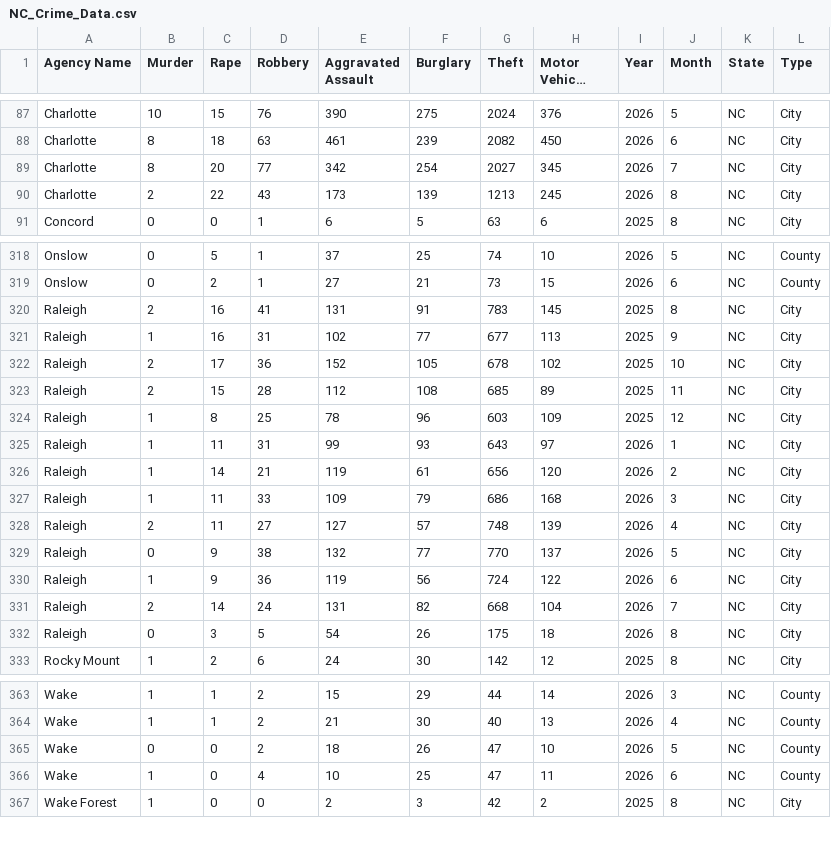
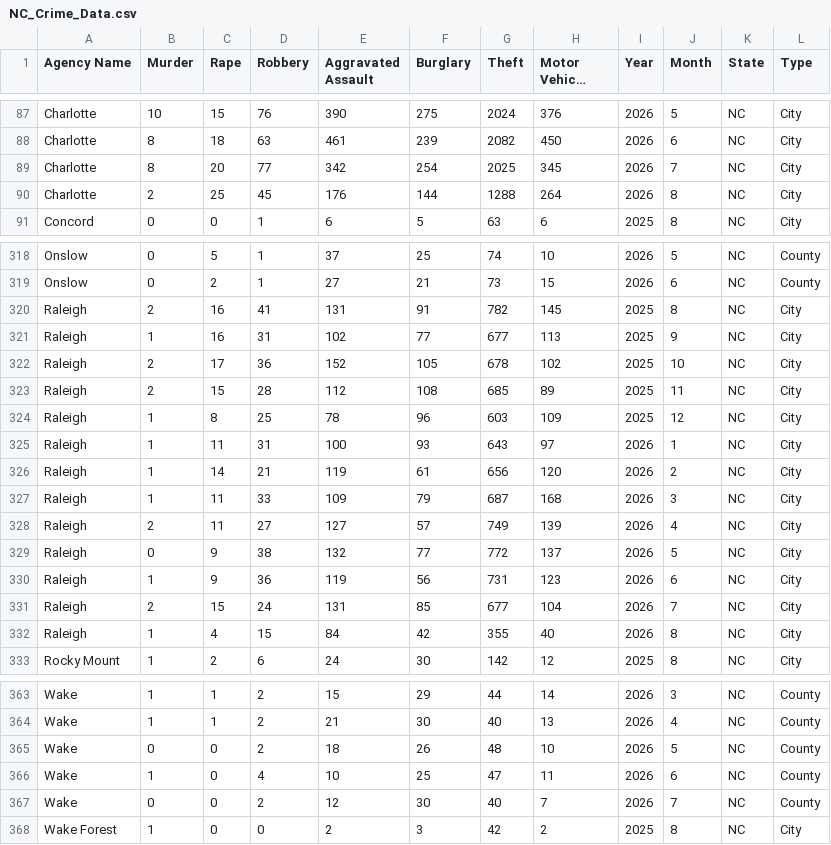
Before and after one commit to AH-Datalytics/nc-crime-output, a CSV file: NC_Crime_Data.csv, drawn as a sheet; only a part is shown, gaps mark what is left out; long unchanged cells end in …; the diff covers the shown part only.

```diff
--- a/NC_Crime_Data.csv
+++ b/NC_Crime_Data.csv
@@ -88,4 +88,4 @@ Charlotte,10,15,76,390,275,2024,376,2026,5,NC,City
 Charlotte,8,18,63,461,239,2082,450,2026,6,NC,City
-Charlotte,8,20,77,342,254,2027,345,2026,7,NC,City
-Charlotte,2,22,43,173,139,1213,245,2026,8,NC,City
+Charlotte,8,20,77,342,254,2025,345,2026,7,NC,City
+Charlotte,2,25,45,176,144,1288,264,2026,8,NC,City
 Concord,0,0,1,6,5,63,6,2025,8,NC,City
@@ -319,3 +319,3 @@ Onslow,0,5,1,37,25,74,10,2026,5,NC,County
 Onslow,0,2,1,27,21,73,15,2026,6,NC,County
-Raleigh,2,16,41,131,91,783,145,2025,8,NC,City
+Raleigh,2,16,41,131,91,782,145,2025,8,NC,City
 Raleigh,1,16,31,102,77,677,113,2025,9,NC,City
@@ -324,10 +324,10 @@ Raleigh,2,15,28,112,108,685,89,2025,11,NC,City
 Raleigh,1,8,25,78,96,603,109,2025,12,NC,City
-Raleigh,1,11,31,99,93,643,97,2026,1,NC,City
+Raleigh,1,11,31,100,93,643,97,2026,1,NC,City
 Raleigh,1,14,21,119,61,656,120,2026,2,NC,City
-Raleigh,1,11,33,109,79,686,168,2026,3,NC,City
-Raleigh,2,11,27,127,57,748,139,2026,4,NC,City
-Raleigh,0,9,38,132,77,770,137,2026,5,NC,City
-Raleigh,1,9,36,119,56,724,122,2026,6,NC,City
-Raleigh,2,14,24,131,82,668,104,2026,7,NC,City
-Raleigh,0,3,5,54,26,175,18,2026,8,NC,City
+Raleigh,1,11,33,109,79,687,168,2026,3,NC,City
+Raleigh,2,11,27,127,57,749,139,2026,4,NC,City
+Raleigh,0,9,38,132,77,772,137,2026,5,NC,City
+Raleigh,1,9,36,119,56,731,123,2026,6,NC,City
+Raleigh,2,15,24,131,85,677,104,2026,7,NC,City
+Raleigh,1,4,15,84,42,355,40,2026,8,NC,City
 Rocky Mount,1,2,6,24,30,142,12,2025,8,NC,City
@@ -364,4 +364,5 @@ Wake,1,1,2,15,29,44,14,2026,3,NC,County
 Wake,1,1,2,21,30,40,13,2026,4,NC,County
-Wake,0,0,2,18,26,47,10,2026,5,NC,County
+Wake,0,0,2,18,26,48,10,2026,5,NC,County
 Wake,1,0,4,10,25,47,11,2026,6,NC,County
+Wake,0,0,2,12,30,40,7,2026,7,NC,County
 Wake Forest,1,0,0,2,3,42,2,2025,8,NC,City
```
Also changed, not shown: 4 edited cells elsewhere in this file.
